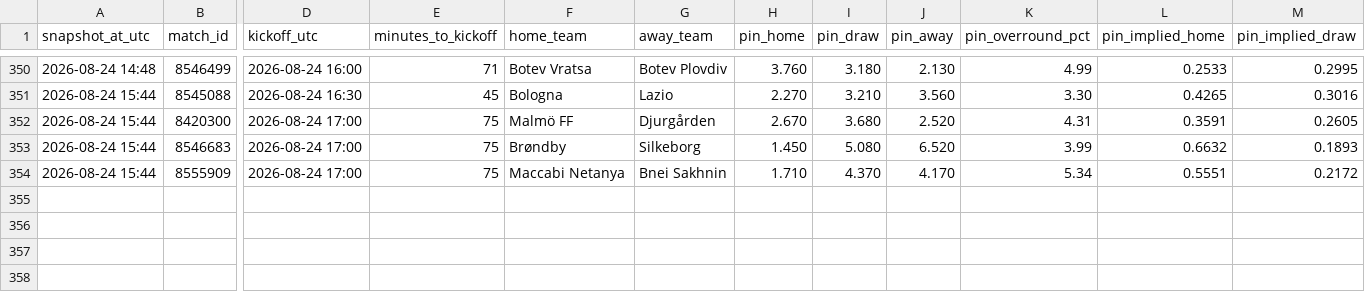
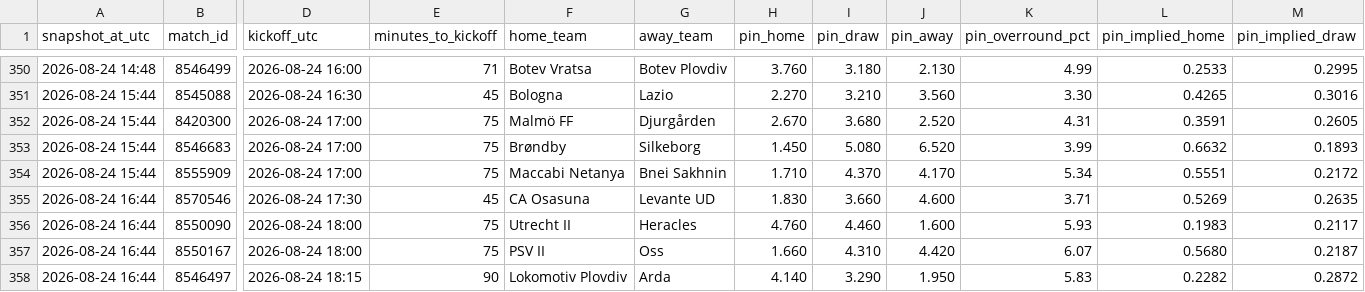
Before and after one commit to Bggantchev/betting-system, a CSV file: odds_snapshots.csv, drawn as a sheet; only a part is shown, gaps mark what is left out; rows hold the shown columns only; the diff names each change by its address in the sheet, - before the commit and + after, or states it on an @@ line.

```diff
--- a/odds_snapshots.csv
+++ b/odds_snapshots.csv
+row 355: 2026-08-24 16:44 | 8570546 | 2026-08-24 17:30 | 45 | CA Osasuna | Levante UD | 1.830 | 3.660 | 4.600 | 3.71 | 0.5269 | 0.2635
+row 356: 2026-08-24 16:44 | 8550090 | 2026-08-24 18:00 | 75 | Utrecht II | Heracles | 4.760 | 4.460 | 1.600 | 5.93 | 0.1983 | 0.2117
+row 357: 2026-08-24 16:44 | 8550167 | 2026-08-24 18:00 | 75 | PSV II | Oss | 1.660 | 4.310 | 4.420 | 6.07 | 0.5680 | 0.2187
+row 358: 2026-08-24 16:44 | 8546497 | 2026-08-24 18:15 | 90 | Lokomotiv Plovdiv | Arda | 4.140 | 3.290 | 1.950 | 5.83 | 0.2282 | 0.2872
```
